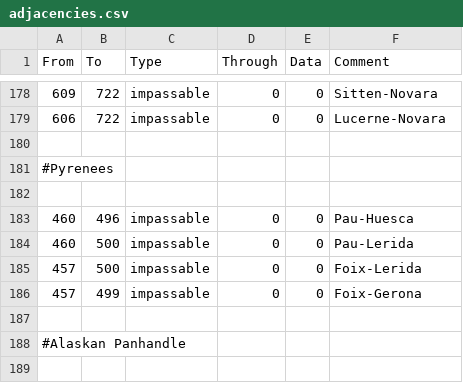
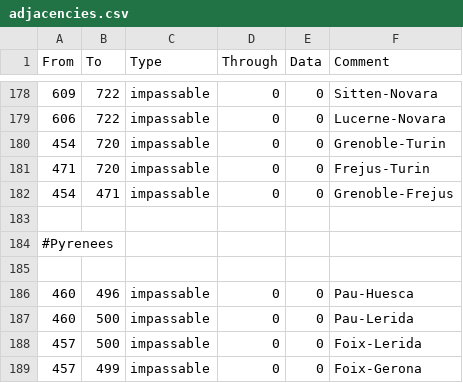
Before and after one commit to ShinWalks/concert-of-europe, a CSV file: PDM_Concert/map/adjacencies.csv, drawn as a sheet; only a part is shown, gaps mark what is left out; the shorter side is filled out with more unchanged rows; the diff names each change by its address in the sheet, - before the commit and + after, or states it on an @@ line.

```diff
--- a/PDM_Concert/map/adjacencies.csv
+++ b/PDM_Concert/map/adjacencies.csv
+row 180: 454 | 720 | impassable | 0 | 0 | Grenoble-Turin
+row 181: 471 | 720 | impassable | 0 | 0 | Frejus-Turin
+row 182: 454 | 471 | impassable | 0 | 0 | Grenoble-Frejus
```
Also changed, not shown: PDM_Concert/localisation/00_PDM_countries.csv, PDM_Concert/localisation/PDM_CE.csv, 27 other files.
